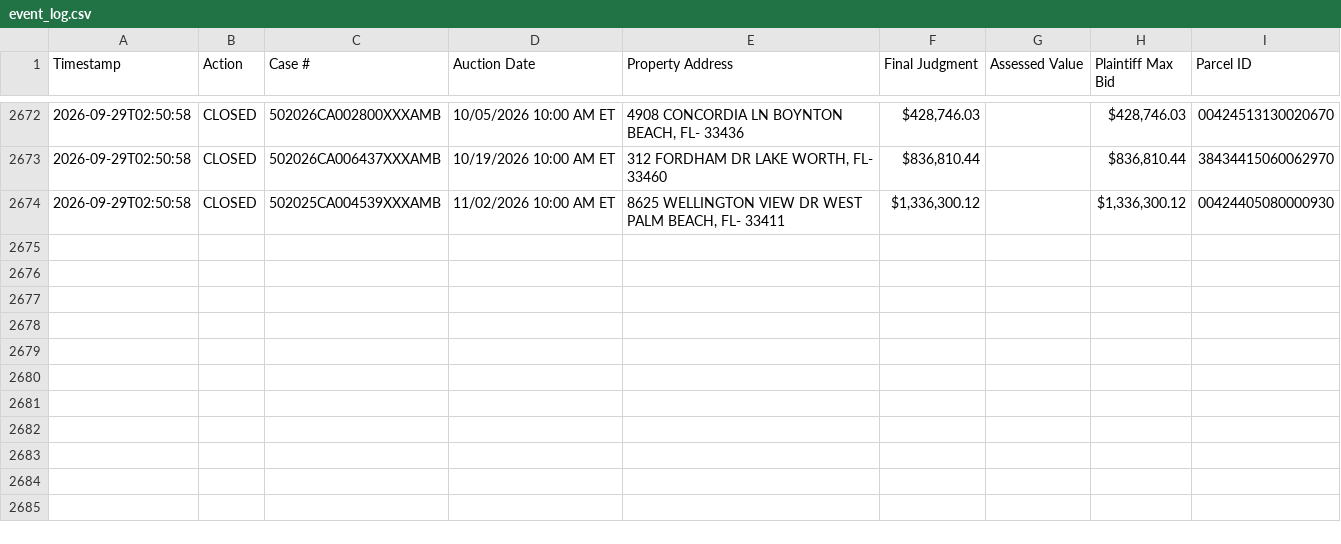
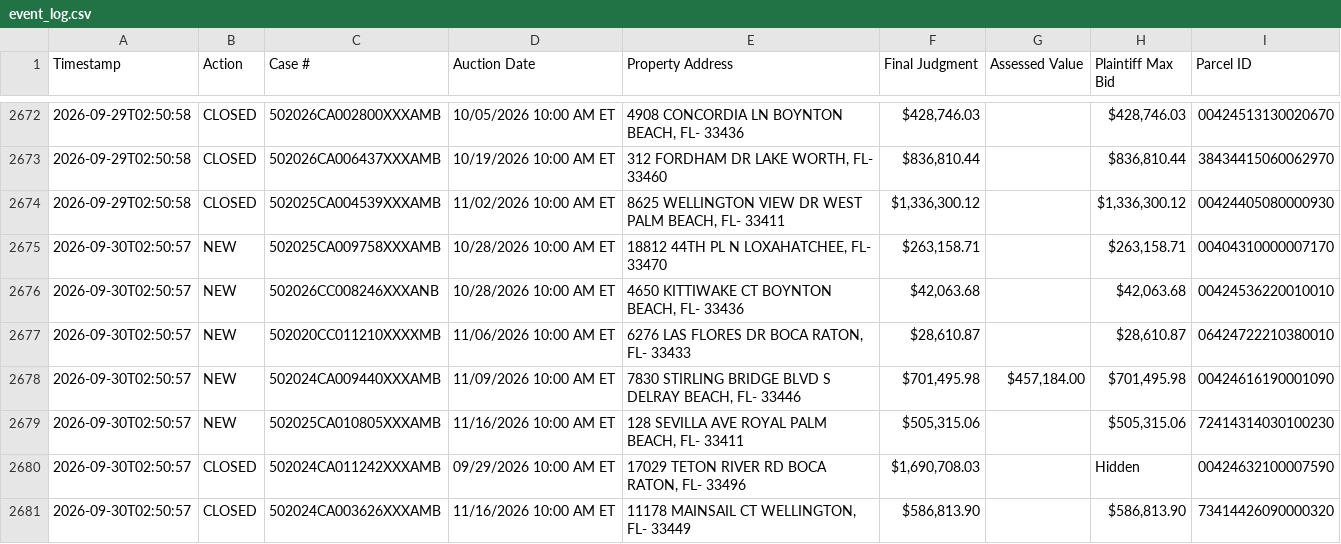
Before and after one commit to figlesias7/realforeclose-palmbeach, a CSV file: data/event_log.csv, drawn as a sheet; only a part is shown, gaps mark what is left out; the diff names each change by its address in the sheet, - before the commit and + after, or states it on an @@ line.

```diff
--- a/data/event_log.csv
+++ b/data/event_log.csv
+row 2675: 2026-09-30T02:50:57 | NEW | 502025CA009758XXXAMB | 10/28/2026 10:00 AM ET | 18812 44TH PL N LOXAHATCHEE, FL- 33470 | $263,158.71 |  | $263,158.71 | 00404310000007170
+row 2676: 2026-09-30T02:50:57 | NEW | 502026CC008246XXXANB | 10/28/2026 10:00 AM ET | 4650 KITTIWAKE CT BOYNTON BEACH, FL- 33436 | $42,063.68 |  | $42,063.68 | 00424536220010010
+row 2677: 2026-09-30T02:50:57 | NEW | 502020CC011210XXXXMB | 11/06/2026 10:00 AM ET | 6276 LAS FLORES DR BOCA RATON, FL- 33433 | $28,610.87 |  | $28,610.87 | 06424722210380010
+row 2678: 2026-09-30T02:50:57 | NEW | 502024CA009440XXXAMB | 11/09/2026 10:00 AM ET | 7830 STIRLING BRIDGE BLVD S DELRAY BEACH, FL- 33446 | $701,495.98 | $457,184.00 | $701,495.98 | 00424616190001090
+row 2679: 2026-09-30T02:50:57 | NEW | 502025CA010805XXXAMB | 11/16/2026 10:00 AM ET | 128 SEVILLA AVE ROYAL PALM BEACH, FL- 33411 | $505,315.06 |  | $505,315.06 | 72414314030100230
+row 2680: 2026-09-30T02:50:57 | CLOSED | 502024CA011242XXXAMB | 09/29/2026 10:00 AM ET | 17029 TETON RIVER RD BOCA RATON, FL- 33496 | $1,690,708.03 |  | Hidden | 00424632100007590
+row 2681: 2026-09-30T02:50:57 | CLOSED | 502024CA003626XXXAMB | 11/16/2026 10:00 AM ET | 11178 MAINSAIL CT WELLINGTON, FL- 33449 | $586,813.90 |  | $586,813.90 | 73414426090000320
```
Also changed, not shown: data/all_seen.csv, 3 other files.
